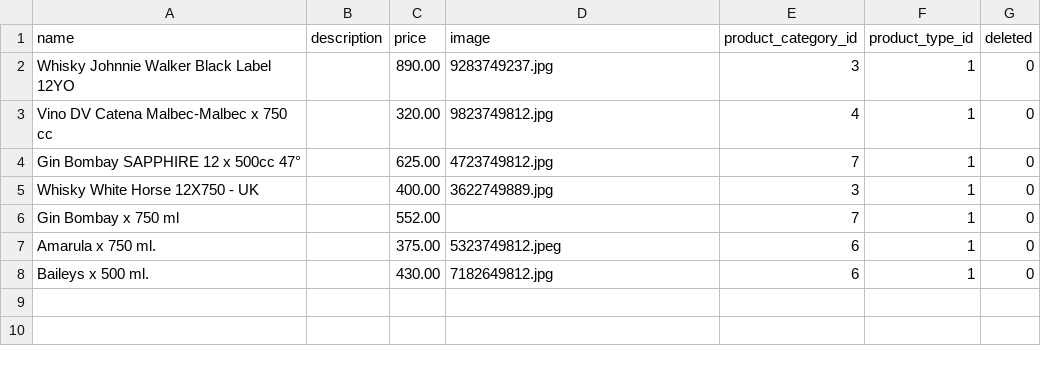
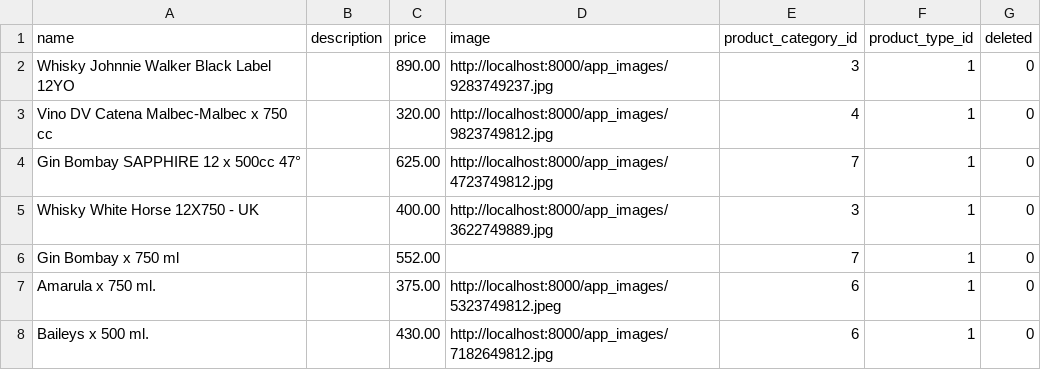
Before and after one commit to nanobonilla1909/WebCorporate_API, a CSV file: app/DatosSeedDatabase/products.csv, drawn as a sheet.

```diff
--- a/app/DatosSeedDatabase/products.csv
+++ b/app/DatosSeedDatabase/products.csv
@@ -1,8 +1,8 @@
 name;description;price;image;product_category_id;product_type_id;deleted
-Whisky Johnnie Walker Black Label 12YO;;890.00;9283749237.jpg;3;1;0
-Vino DV Catena Malbec-Malbec x 750 cc;;320.00;9823749812.jpg;4;1;0
-Gin Bombay SAPPHIRE 12 x 500cc 47°;;625.00;4723749812.jpg;7;1;0
-Whisky White Horse 12X750 - UK;;400.00;3622749889.jpg;3;1;0
+Whisky Johnnie Walker Black Label 12YO;;890.00;http://localhost:8000/app_images/9283749237.jpg;3;1;0
+Vino DV Catena Malbec-Malbec x 750 cc;;320.00;http://localhost:8000/app_images/9823749812.jpg;4;1;0
+Gin Bombay SAPPHIRE 12 x 500cc 47°;;625.00;http://localhost:8000/app_images/4723749812.jpg;7;1;0
+Whisky White Horse 12X750 - UK;;400.00;http://localhost:8000/app_images/3622749889.jpg;3;1;0
 Gin Bombay x 750 ml;;552.00;;7;1;0
-Amarula x 750 ml.;;375.00;5323749812.jpeg;6;1;0
-Baileys x 500 ml.;;430.00;7182649812.jpg;6;1;0
+Amarula x 750 ml.;;375.00;http://localhost:8000/app_images/5323749812.jpeg;6;1;0
+Baileys x 500 ml.;;430.00;http://localhost:8000/app_images/7182649812.jpg;6;1;0
```
Also changed, not shown: 4 other files.
